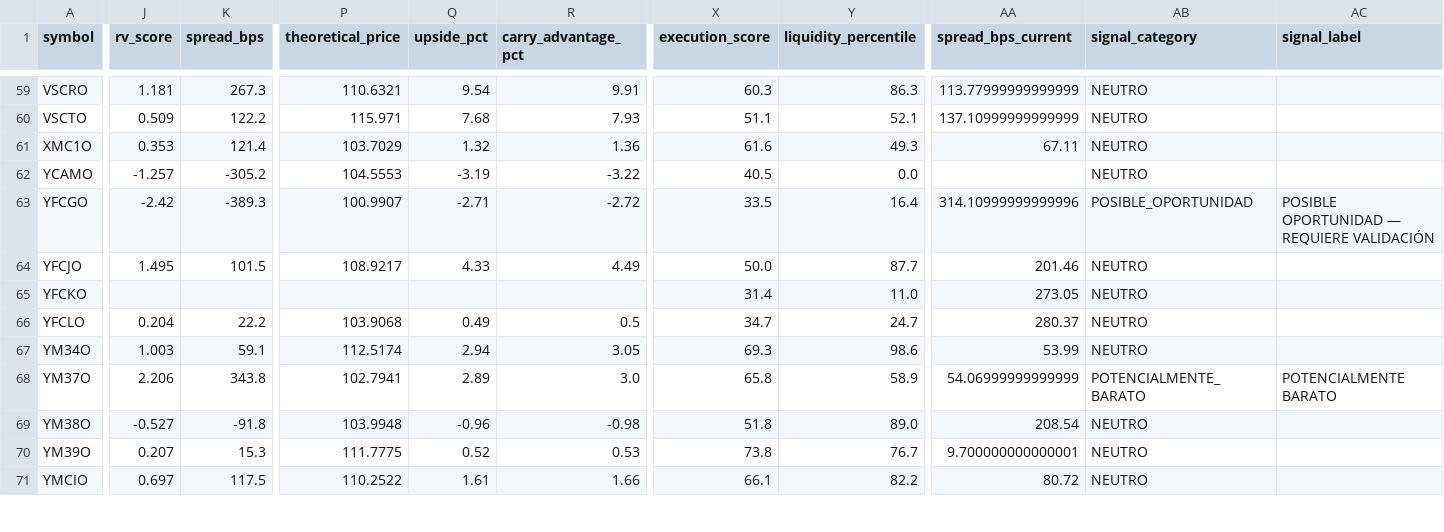
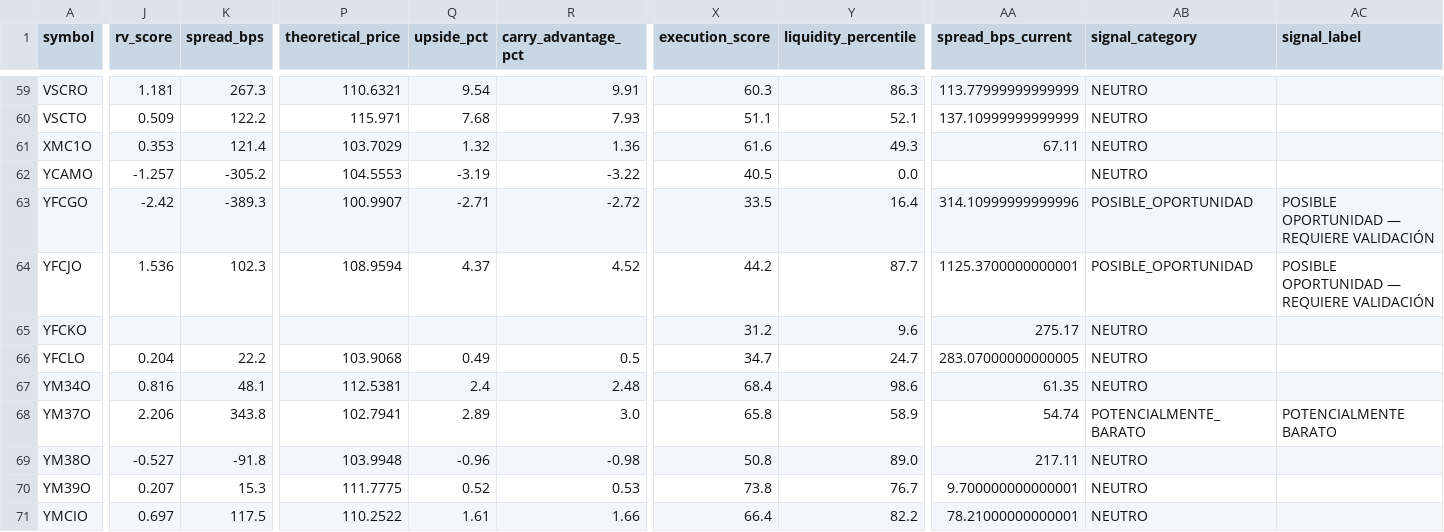
Before and after one commit to Facundocovian/on-radar, a CSV file: outputs/signal_quality.csv, drawn as a sheet; only a part is shown, gaps mark what is left out; the diff covers the shown part only; the diff names each change by its address in the sheet, - before the commit and + after, or states it on an @@ line.

```diff
--- a/outputs/signal_quality.csv
+++ b/outputs/signal_quality.csv
-J64 (rv_score): 1.495
+J64 (rv_score): 1.536
-K64 (spread_bps): 101.5
+K64 (spread_bps): 102.3
-P64 (theoretical_price): 108.9217
+P64 (theoretical_price): 108.9594
-Q64 (upside_pct): 4.33
+Q64 (upside_pct): 4.37
-R64 (carry_advantage_pct): 4.49
+R64 (carry_advantage_pct): 4.52
-X64 (execution_score): 50.0
+X64 (execution_score): 44.2
-AA64 (spread_bps_current): 201.46
+AA64 (spread_bps_current): 1125.3700000000001
-AB64 (signal_category): NEUTRO
+AB64 (signal_category): POSIBLE_OPORTUNIDAD
-AC64 (signal_label): (empty)
+AC64 (signal_label): POSIBLE OPORTUNIDAD — REQUIERE VALIDACIÓN
-X65 (execution_score): 31.4
+X65 (execution_score): 31.2
-Y65 (liquidity_percentile): 11.0
+Y65 (liquidity_percentile): 9.6
-AA65 (spread_bps_current): 273.05
+AA65 (spread_bps_current): 275.17
-AA66 (spread_bps_current): 280.37
+AA66 (spread_bps_current): 283.07000000000005
-J67 (rv_score): 1.003
+J67 (rv_score): 0.816
-K67 (spread_bps): 59.1
+K67 (spread_bps): 48.1
-P67 (theoretical_price): 112.5174
+P67 (theoretical_price): 112.5381
-Q67 (upside_pct): 2.94
+Q67 (upside_pct): 2.4
-R67 (carry_advantage_pct): 3.05
+R67 (carry_advantage_pct): 2.48
-X67 (execution_score): 69.3
+X67 (execution_score): 68.4
-AA67 (spread_bps_current): 53.99
+AA67 (spread_bps_current): 61.35
-AA68 (spread_bps_current): 54.06999999999999
+AA68 (spread_bps_current): 54.74
-X69 (execution_score): 51.8
+X69 (execution_score): 50.8
-AA69 (spread_bps_current): 208.54
+AA69 (spread_bps_current): 217.11
-X71 (execution_score): 66.1
+X71 (execution_score): 66.4
-AA71 (spread_bps_current): 80.72
+AA71 (spread_bps_current): 78.21000000000001
```
Also changed, not shown: 84 edited cells elsewhere in this file, outputs/ons_enriched.csv, outputs/ons_master.csv, 8 other files.
